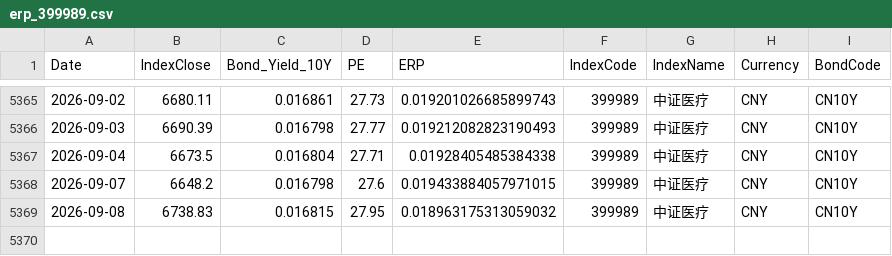
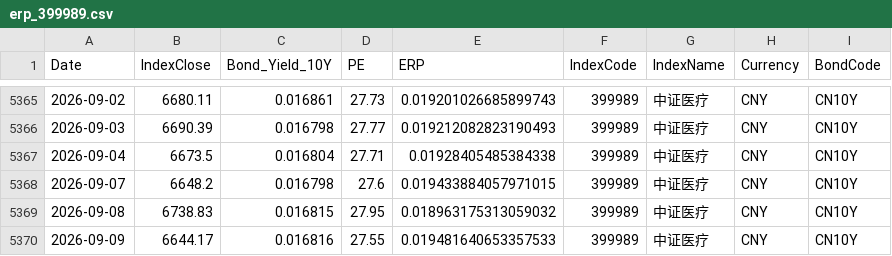
Before and after one commit to ChiaraVan1/equity-risk-premium-monitor, a CSV file: data/erp_399989.csv, drawn as a sheet; only a part is shown, gaps mark what is left out; the diff names each change by its address in the sheet, - before the commit and + after, or states it on an @@ line.

```diff
--- a/data/erp_399989.csv
+++ b/data/erp_399989.csv
+row 5370: 2026-09-09 | 6644.17 | 0.016816 | 27.55 | 0.019481640653357533 | 399989 | 中证医疗 | CNY | CN10Y
```
Also changed, not shown: data/erp_399967.csv, data/erp_930781.csv, 50 other files.
